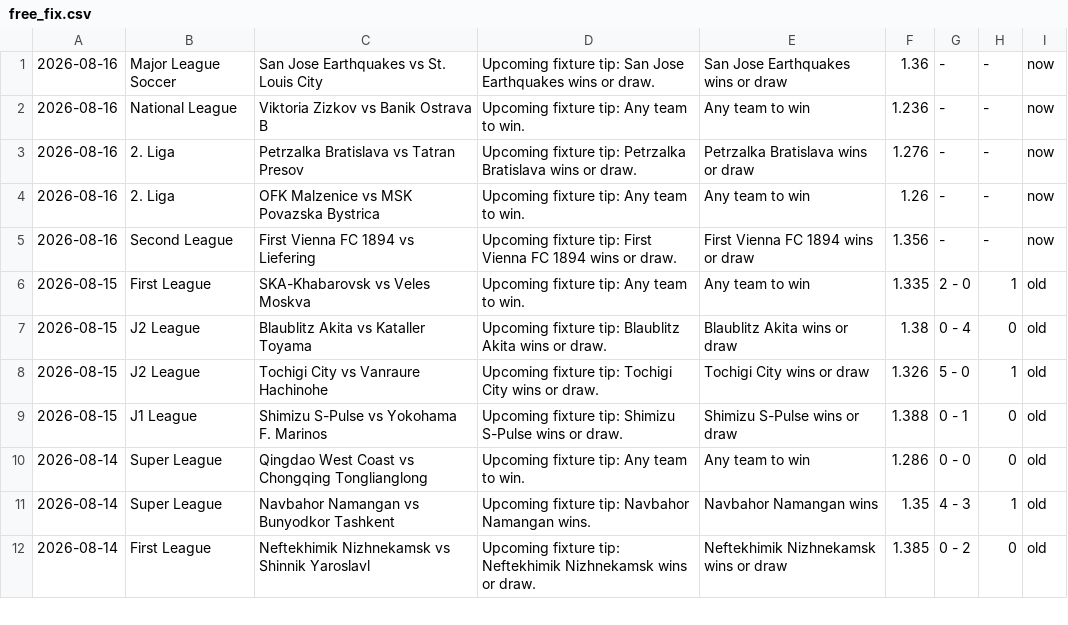
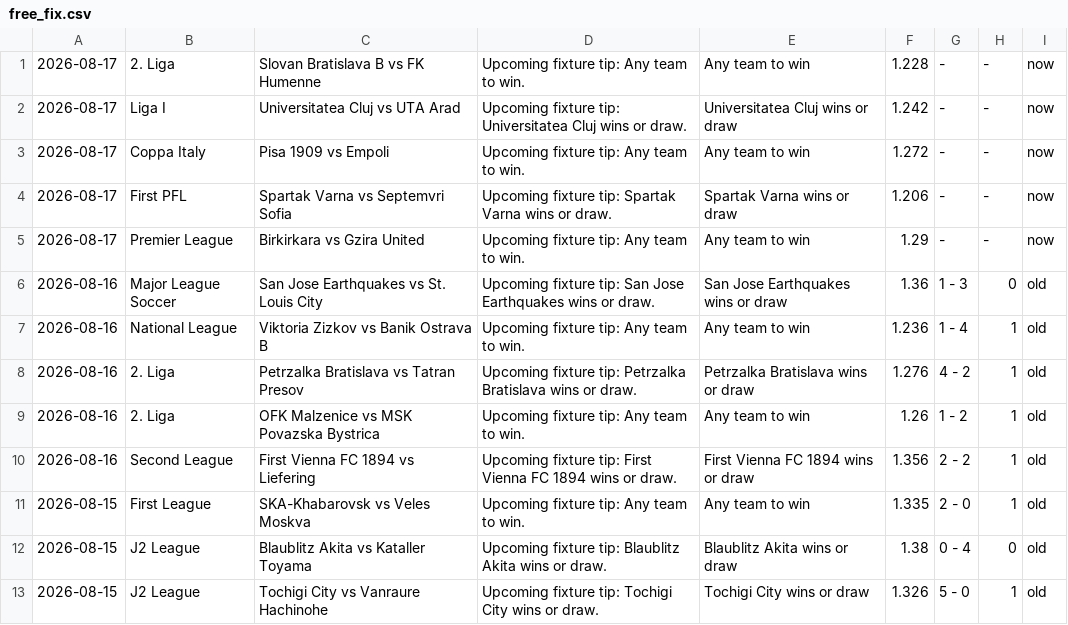
Before and after one commit to htetmyet/footytips, a CSV file: free_fix.csv, drawn as a sheet; only a part is shown; the shorter side is filled out with more unchanged rows.

```diff
--- a/free_fix.csv
+++ b/free_fix.csv
@@ -1,6 +1,11 @@
-2026-08-16,Major League Soccer,San Jose Earthquakes vs St. Louis City,Upcoming fixture tip: San Jose Earthquakes wins or draw.,San Jose Earthquakes wins or draw,1.36,-,-,now
-2026-08-16,National League,Viktoria Zizkov vs Banik Ostrava B,Upcoming fixture tip: Any team to win.,Any team to win,1.236,-,-,now
-2026-08-16,2. Liga,Petrzalka Bratislava vs Tatran Presov,Upcoming fixture tip: Petrzalka Bratislava wins or draw.,Petrzalka Bratislava wins or draw,1.276,-,-,now
-2026-08-16,2. Liga,OFK Malzenice vs MSK Povazska Bystrica,Upcoming fixture tip: Any team to win.,Any team to win,1.26,-,-,now
-2026-08-16,Second League,First Vienna FC 1894 vs Liefering,Upcoming fixture tip: First Vienna FC 1894 wins or draw.,First Vienna FC 1894 wins or draw,1.356,-,-,now
+2026-08-17,2. Liga,Slovan Bratislava B vs FK Humenne,Upcoming fixture tip: Any team to win.,Any team to win,1.228,-,-,now
+2026-08-17,Liga I,Universitatea Cluj vs UTA Arad,Upcoming fixture tip: Universitatea Cluj wins or draw.,Universitatea Cluj wins or draw,1.242,-,-,now
+2026-08-17,Coppa Italy,Pisa 1909 vs Empoli,Upcoming fixture tip: Any team to win.,Any team to win,1.272,-,-,now
+2026-08-17,First PFL,Spartak Varna vs Septemvri Sofia,Upcoming fixture tip: Spartak Varna wins or draw.,Spartak Varna wins or draw,1.206,-,-,now
+2026-08-17,Premier League,Birkirkara vs Gzira United,Upcoming fixture tip: Any team to win.,Any team to win,1.29,-,-,now
+2026-08-16,Major League Soccer,San Jose Earthquakes vs St. Louis City,Upcoming fixture tip: San Jose Earthquakes wins or draw.,San Jose Earthquakes wins or draw,1.36,1 - 3,0,old
+2026-08-16,National League,Viktoria Zizkov vs Banik Ostrava B,Upcoming fixture tip: Any team to win.,Any team to win,1.236,1 - 4,1,old
+2026-08-16,2. Liga,Petrzalka Bratislava vs Tatran Presov,Upcoming fixture tip: Petrzalka Bratislava wins or draw.,Petrzalka Bratislava wins or draw,1.276,4 - 2,1,old
+2026-08-16,2. Liga,OFK Malzenice vs MSK Povazska Bystrica,Upcoming fixture tip: Any team to win.,Any team to win,1.26,1 - 2,1,old
+2026-08-16,Second League,First Vienna FC 1894 vs Liefering,Upcoming fixture tip: First Vienna FC 1894 wins or draw.,First Vienna FC 1894 wins or draw,1.356,2 - 2,1,old
 2026-08-15,First League,SKA-Khabarovsk vs Veles Moskva,Upcoming fixture tip: Any team to win.,Any team to win,1.335,2 - 0,1,old
```
Also changed, not shown: pre_fix.csv.
